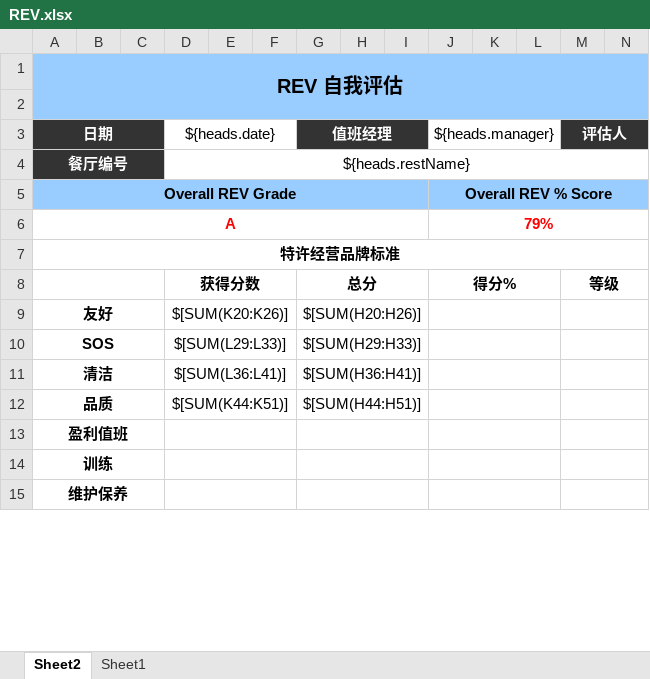
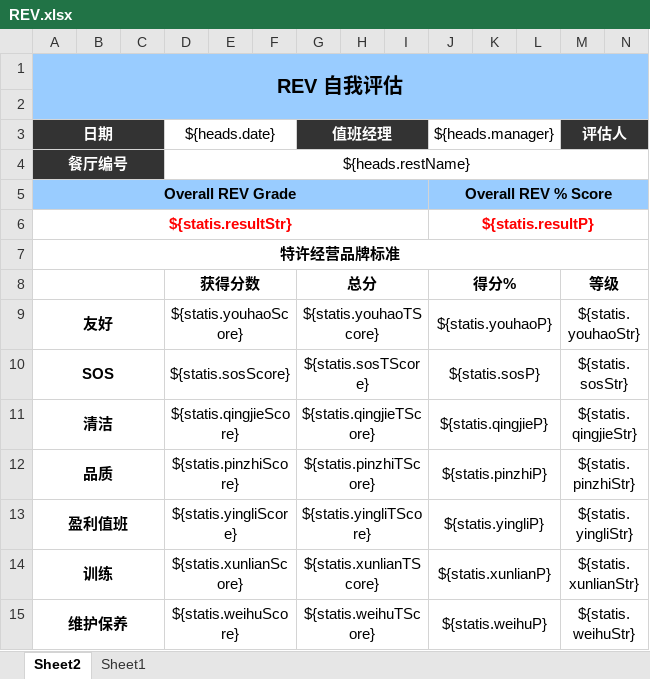
Before and after one commit to worldup/hanbaowang, an Excel workbook: source/burgerKing/src/main/resources/template/REV.xlsx, sheet Sheet2, drawn as a sheet; only a part is shown; values as stored, in another font and other column widths than the file's, no borders; removed rows and columns are numbered as before the commit, all else as after; rows hold the shown columns only; the diff covers the shown part only; the diff names each change by its address in the sheet, - before the commit and + after, or states it on an @@ line.

```diff
--- a/source/burgerKing/src/main/resources/template/REV.xlsx (sheet Sheet2)
+++ b/source/burgerKing/src/main/resources/template/REV.xlsx (sheet Sheet2)
-row 6: A |  |  |  |  |  |  |  |  | 79%
+row 6: ${statis.resultStr} |  |  |  |  |  |  |  |  | ${statis.resultP}
-D9 (${heads.date}): $[SUM(K20:K26)]
+D9 (${heads.date}): ${statis.youhaoScore}
-G9 (值班经理): $[SUM(H20:H26)]
+G9 (值班经理): ${statis.youhaoTScore}
-J9 (${heads.manager}): (empty)
+J9 (${heads.manager}): ${statis.youhaoP}
-M9 (评估人): (empty)
+M9 (评估人): ${statis.youhaoStr}
-D10 (${heads.date}): $[SUM(L29:L33)]
+D10 (${heads.date}): ${statis.sosScore}
-G10 (值班经理): $[SUM(H29:H33)]
+G10 (值班经理): ${statis.sosTScore}
-J10 (${heads.manager}): (empty)
+J10 (${heads.manager}): ${statis.sosP}
-M10 (评估人): (empty)
+M10 (评估人): ${statis.sosStr}
-D11 (${heads.date}): $[SUM(L36:L41)]
+D11 (${heads.date}): ${statis.qingjieScore}
-G11 (值班经理): $[SUM(H36:H41)]
+G11 (值班经理): ${statis.qingjieTScore}
-J11 (${heads.manager}): (empty)
+J11 (${heads.manager}): ${statis.qingjieP}
-M11 (评估人): (empty)
+M11 (评估人): ${statis.qingjieStr}
-D12 (${heads.date}): $[SUM(K44:K51)]
+D12 (${heads.date}): ${statis.pinzhiScore}
-G12 (值班经理): $[SUM(H44:H51)]
+G12 (值班经理): ${statis.pinzhiTScore}
-J12 (${heads.manager}): (empty)
+J12 (${heads.manager}): ${statis.pinzhiP}
-M12 (评估人): (empty)
+M12 (评估人): ${statis.pinzhiStr}
-D13 (${heads.date}): (empty)
+D13 (${heads.date}): ${statis.yingliScore}
-G13 (值班经理): (empty)
+G13 (值班经理): ${statis.yingliTScore}
-J13 (${heads.manager}): (empty)
+J13 (${heads.manager}): ${statis.yingliP}
-M13 (评估人): (empty)
+M13 (评估人): ${statis.yingliStr}
-D14 (${heads.date}): (empty)
+D14 (${heads.date}): ${statis.xunlianScore}
-G14 (值班经理): (empty)
+G14 (值班经理): ${statis.xunlianTScore}
-J14 (${heads.manager}): (empty)
+J14 (${heads.manager}): ${statis.xunlianP}
-M14 (评估人): (empty)
+M14 (评估人): ${statis.xunlianStr}
-D15 (${heads.date}): (empty)
+D15 (${heads.date}): ${statis.weihuScore}
-G15 (值班经理): (empty)
+G15 (值班经理): ${statis.weihuTScore}
-J15 (${heads.manager}): (empty)
+J15 (${heads.manager}): ${statis.weihuP}
-M15 (评估人): (empty)
+M15 (评估人): ${statis.weihuStr}
```
Also changed, not shown: 7 edited cells elsewhere in this sheet, charts or pictures, 1 other file.
